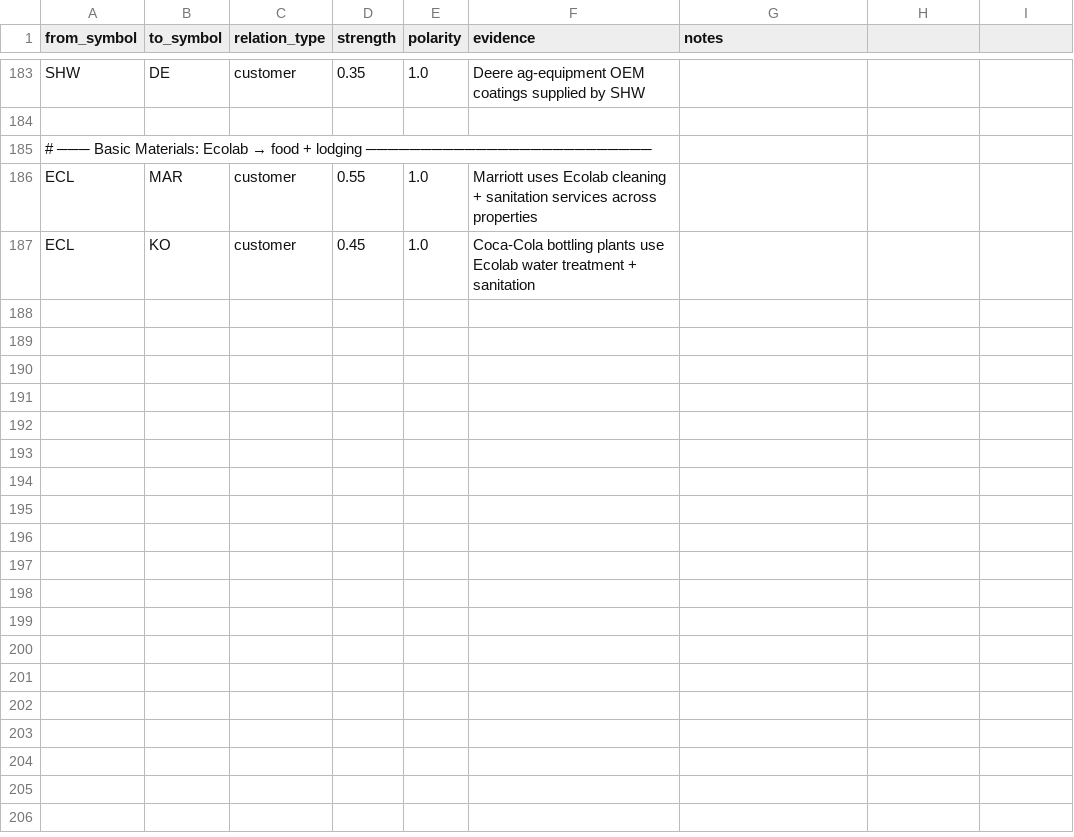
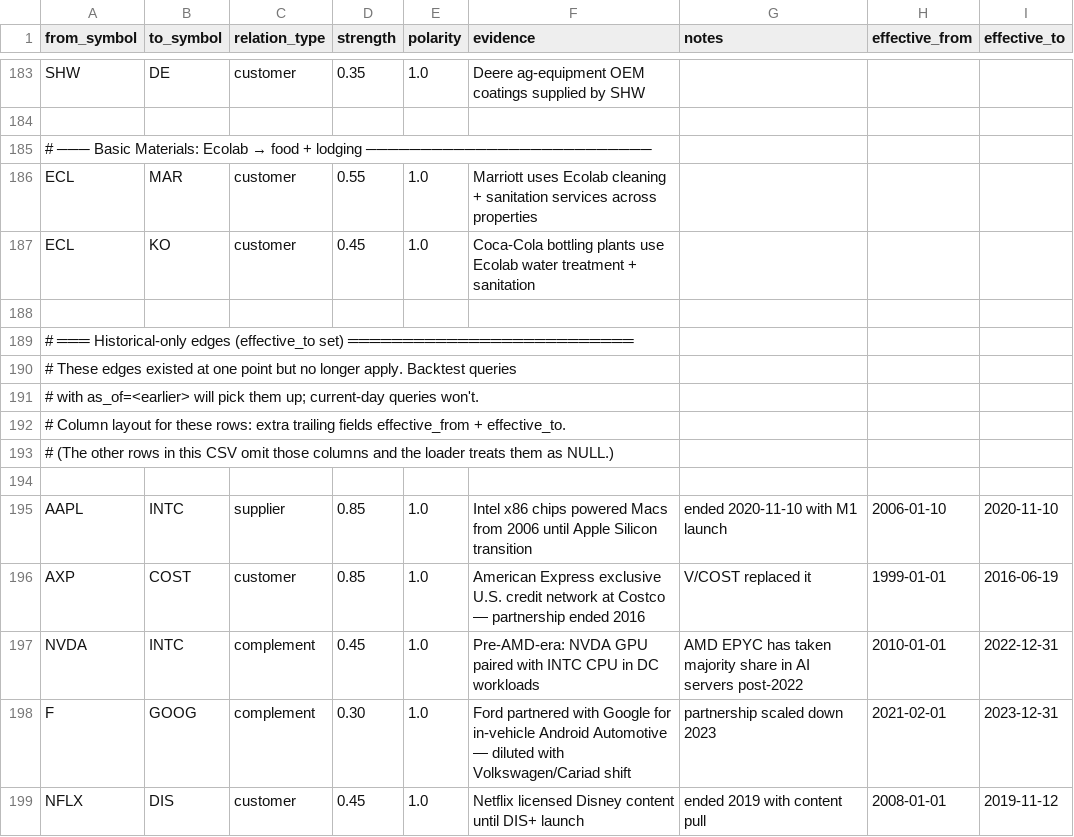
Before and after one commit to ShafkatWaheed/Trading, a CSV file: seeds/stock_relations.csv, drawn as a sheet; only a part is shown, gaps mark what is left out; the diff names each change by its address in the sheet, - before the commit and + after, or states it on an @@ line.

```diff
--- a/seeds/stock_relations.csv
+++ b/seeds/stock_relations.csv
-H1: (empty)
+H1: effective_from
-I1: (empty)
+I1: effective_to
+row 188: (empty)
+row 189: # ═══ Historical-only edges (effective_to set) ══════════════════════════
+row 190: # These edges existed at one point but no longer apply. Backtest queries
+row 191: # with as_of=<earlier> will pick them up; current-day queries won't.
+row 192: # Column layout for these rows: extra trailing fields effective_from + effective_to.
+row 193: # (The other rows in this CSV omit those columns and the loader treats them as NULL.)
+row 194: (empty)
+row 195: AAPL | INTC | supplier | 0.85 | 1.0 | Intel x86 chips powered Macs from 2006 until Apple Silicon transition | ended 2020-11-10 with M1 launch | 2006-01-10 | 2020-11-10
+row 196: AXP | COST | customer | 0.85 | 1.0 | American Express exclusive U.S. credit network at Costco — partnership ended 2016 | V/COST replaced it | 1999-01-01 | 2016-06-19
+row 197: NVDA | INTC | complement | 0.45 | 1.0 | Pre-AMD-era: NVDA GPU paired with INTC CPU in DC workloads | AMD EPYC has taken majority share in AI servers post-2022 | 2010-01-01 | 2022-12-31
+row 198: F | GOOG | complement | 0.30 | 1.0 | Ford partnered with Google for in-vehicle Android Automotive — diluted with Volkswagen/Cariad shift | partnership scaled down 2023 | 2021-02-01 | 2023-12-31
+row 199: NFLX | DIS | customer | 0.45 | 1.0 | Netflix licensed Disney content until DIS+ launch | ended 2019 with content pull | 2008-01-01 | 2019-11-12
```
Also changed, not shown: 11 other files.
